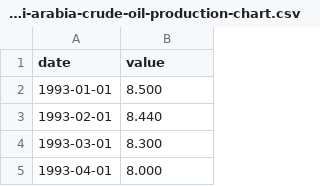
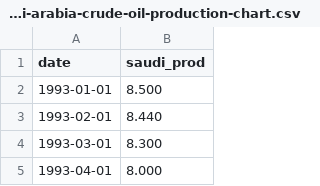
Before and after one commit to KevinZheng14815/Hackathon, a CSV file: saudi-arabia-crude-oil-production-chart.csv, drawn as a sheet; only a part is shown.

```diff
--- a/saudi-arabia-crude-oil-production-chart.csv
+++ b/saudi-arabia-crude-oil-production-chart.csv
@@ -1,2 +1,2 @@
-date, value
+date,saudi_prod
 1993-01-01,8.500
```
Also changed, not shown: U.S._crude_oil_production.csv, 1 other file.
